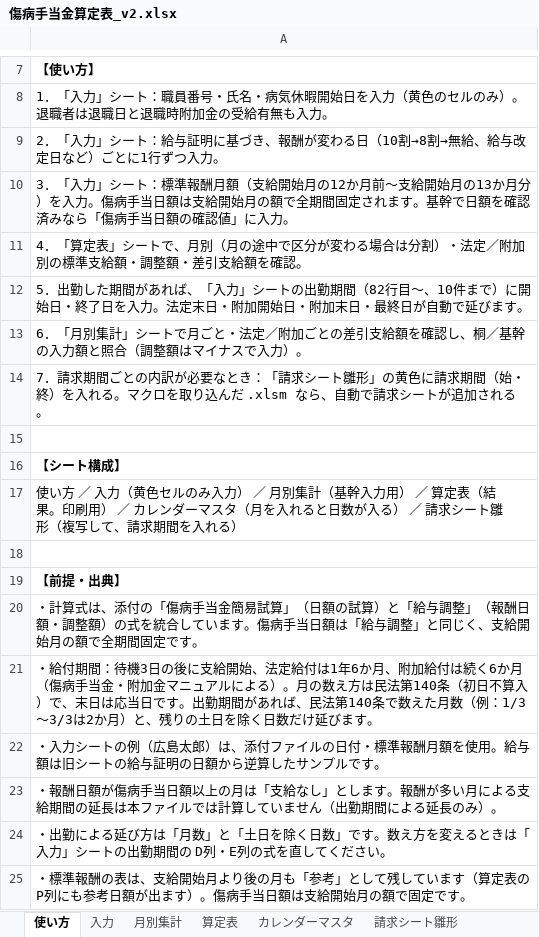
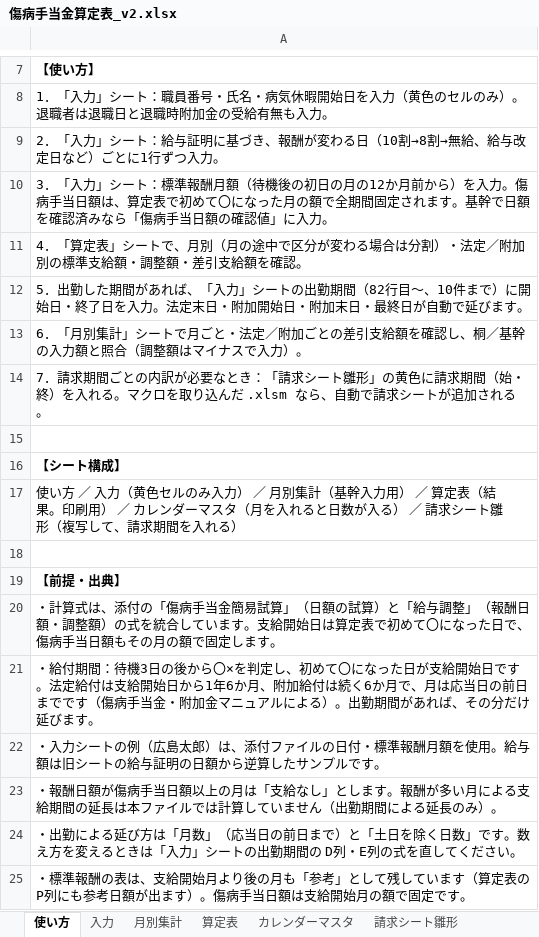
Before and after one commit to iidodo-com/iidodo, an Excel workbook: 傷病手当金算定表_v2.xlsx, sheet 使い方, drawn as a sheet; only a part is shown, gaps mark what is left out; values as stored, in another font and other column widths than the file's, no borders; the diff names each change by its address in the sheet, - before the commit and + after, or states it on an @@ line.

```diff
--- a/傷病手当金算定表_v2.xlsx (sheet 使い方)
+++ b/傷病手当金算定表_v2.xlsx (sheet 使い方)
-A10: …酬月額（支給開始月の12か月前〜支給開始月の13か月分）を入力。傷病手当日額は支給開始月の額で…
+A10: …酬月額（待機後の初日の月の12か月前から）を入力。傷病手当日額は、算定表で初めて〇になった月の額で…
-A20: …います。傷病手当日額は「給与調整」と同じく、支給開始月の額で全期間固定です。
+A20: …います。支給開始日は算定表で初めて〇になった日で、傷病手当日額もその月の額で固定します。
-A21: …3日の後に支給開始、法定給付は1年6か月、附加給付は続く6か月（傷病手当金・附加金マニュアルによる）。月の数え方は民法第140条（初日不算入）で、末日は応当日です。出勤期間があれば、民法第140条で数えた月数（例：1/3〜3/3は2か月）と、残りの土日を除く日数だけ延び…
+A21: …3日の後から〇×を判定し、初めて〇になった日が支給開始日です。法定給付は支給開始日から1年6か月、附加給付は続く6か月で、月は応当日の前日までです（傷病手当金・附加金マニュアルによる）。出勤期間があれば、その分だけ延び…
-A24: …「月数」と「土日…
+A24: …「月数」（応当日の前日まで）と「土日…
```
Also changed, not shown: sheet 入力, sheet 算定表, sheet 月別集計, hidden cells.
